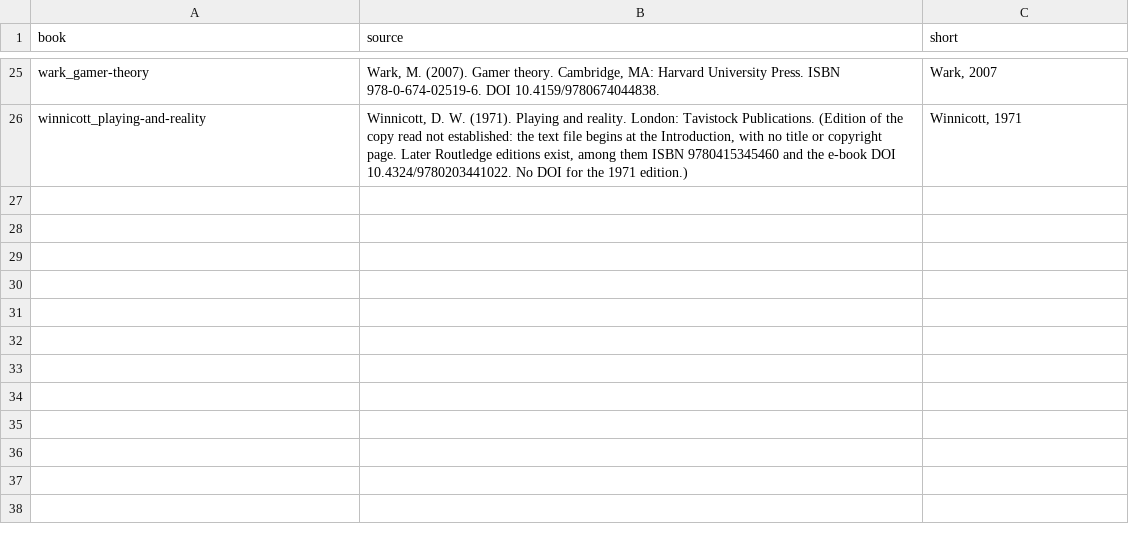
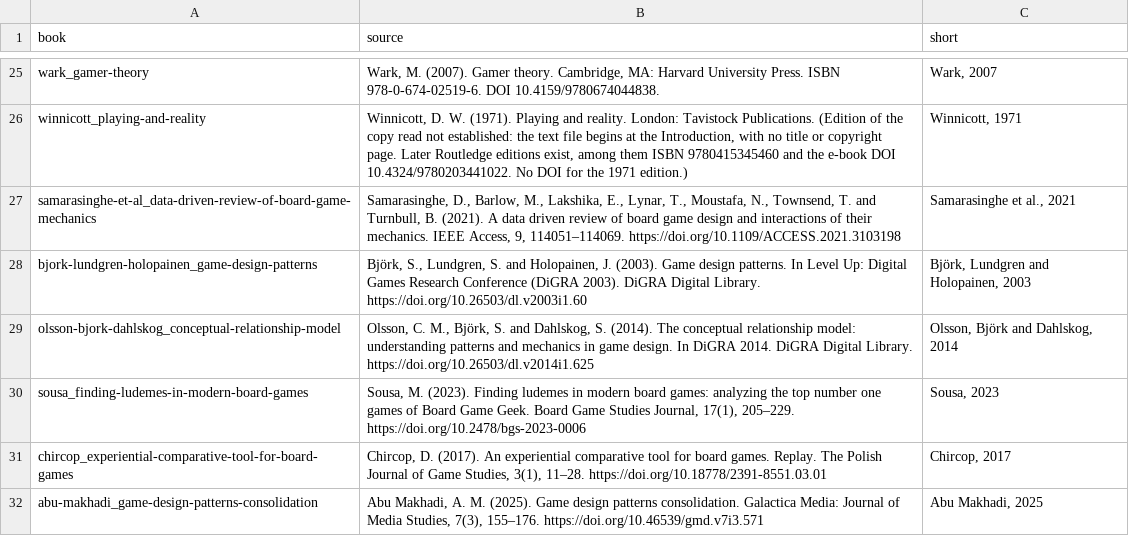
Before and after one commit to prayasabhinav/boardgame-builder, a TSV file: kb-books/sources.tsv, drawn as a sheet; only a part is shown, gaps mark what is left out.

Commit message:
Add six research papers to the Ideas tab and the knowledge base, checked against their texts

```diff
--- a/kb-books/sources.tsv
+++ b/kb-books/sources.tsv
@@ -26 +26,7 @@ wark_gamer-theory	Wark, M. (2007). Gamer theory. Cambridge, MA: Harvard Universi
 winnicott_playing-and-reality	Winnicott, D. W. (1971). Playing and reality. London: Tavistock Publications. (Edition of the copy read not established: the text file begins at the Introduction, with no title or copyright page. Later Routledge editions exist, among them ISBN 9780415345460 and the e-book DOI 10.4324/9780203441022. No DOI for the 1971 edition.)	Winnicott, 1971
+samarasinghe-et-al_data-driven-review-of-board-game-mechanics	Samarasinghe, D., Barlow, M., Lakshika, E., Lynar, T., Moustafa, N., Townsend, T. and Turnbull, B. (2021). A data driven review of board game design and interactions of their mechanics. IEEE Access, 9, 114051–114069. https://doi.org/10.1109/ACCESS.2021.3103198	Samarasinghe et al., 2021
+bjork-lundgren-holopainen_game-design-patterns	Björk, S., Lundgren, S. and Holopainen, J. (2003). Game design patterns. In Level Up: Digital Games Research Conference (DiGRA 2003). DiGRA Digital Library. https://doi.org/10.26503/dl.v2003i1.60	Björk, Lundgren and Holopainen, 2003
+olsson-bjork-dahlskog_conceptual-relationship-model	Olsson, C. M., Björk, S. and Dahlskog, S. (2014). The conceptual relationship model: understanding patterns and mechanics in game design. In DiGRA 2014. DiGRA Digital Library. https://doi.org/10.26503/dl.v2014i1.625	Olsson, Björk and Dahlskog, 2014
+sousa_finding-ludemes-in-modern-board-games	Sousa, M. (2023). Finding ludemes in modern board games: analyzing the top number one games of Board Game Geek. Board Game Studies Journal, 17(1), 205–229. https://doi.org/10.2478/bgs-2023-0006	Sousa, 2023
+chircop_experiential-comparative-tool-for-board-games	Chircop, D. (2017). An experiential comparative tool for board games. Replay. The Polish Journal of Game Studies, 3(1), 11–28. https://doi.org/10.18778/2391-8551.03.01	Chircop, 2017
+abu-makhadi_game-design-patterns-consolidation	Abu Makhadi, A. M. (2025). Game design patterns consolidation. Galactica Media: Journal of Media Studies, 7(3), 155–176. https://doi.org/10.46539/gmd.v7i3.571	Abu Makhadi, 2025
```
Also changed, not shown: 22 other files.
